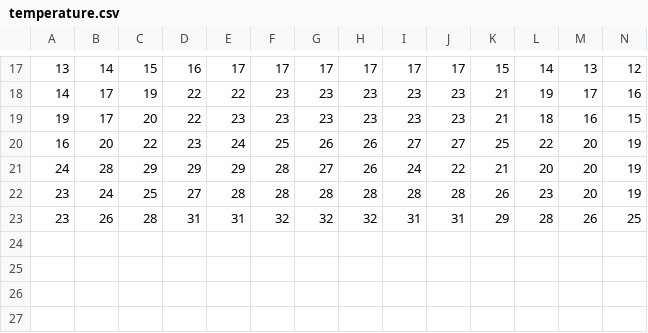
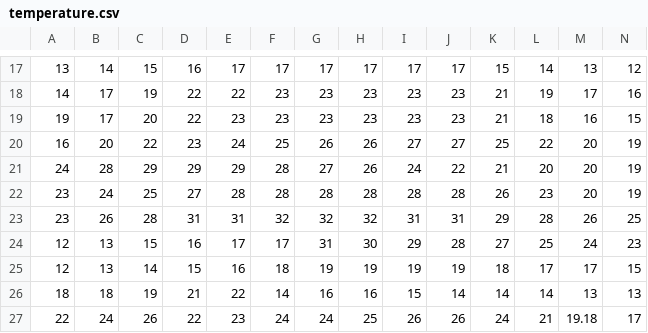
Before and after one commit to cjl621/1, a CSV file: temperature.csv, drawn as a sheet; only a part is shown, gaps mark what is left out; rows hold the shown columns only; the diff names each change by its address in the sheet, - before the commit and + after, or states it on an @@ line.

Commit message:
增加记录

```diff
--- a/temperature.csv
+++ b/temperature.csv
+row 24: 12 | 13 | 15 | 16 | 17 | 17 | 31 | 30 | 29 | 28 | 27 | 25 | 24 | 23
+row 25: 12 | 13 | 14 | 15 | 16 | 18 | 19 | 19 | 19 | 19 | 18 | 17 | 17 | 15
+row 26: 18 | 18 | 19 | 21 | 22 | 14 | 16 | 16 | 15 | 14 | 14 | 14 | 13 | 13
+row 27: 22 | 24 | 26 | 22 | 23 | 24 | 24 | 25 | 26 | 26 | 24 | 21 | 19.18 | 17
```
